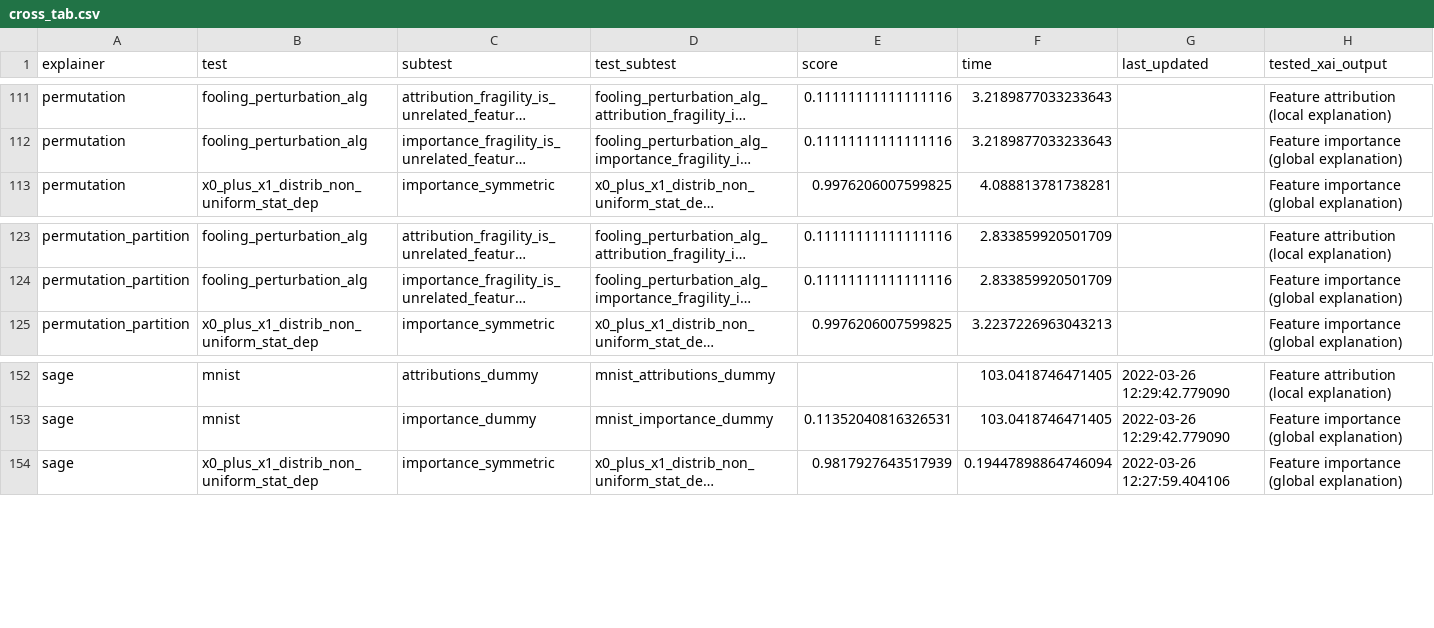
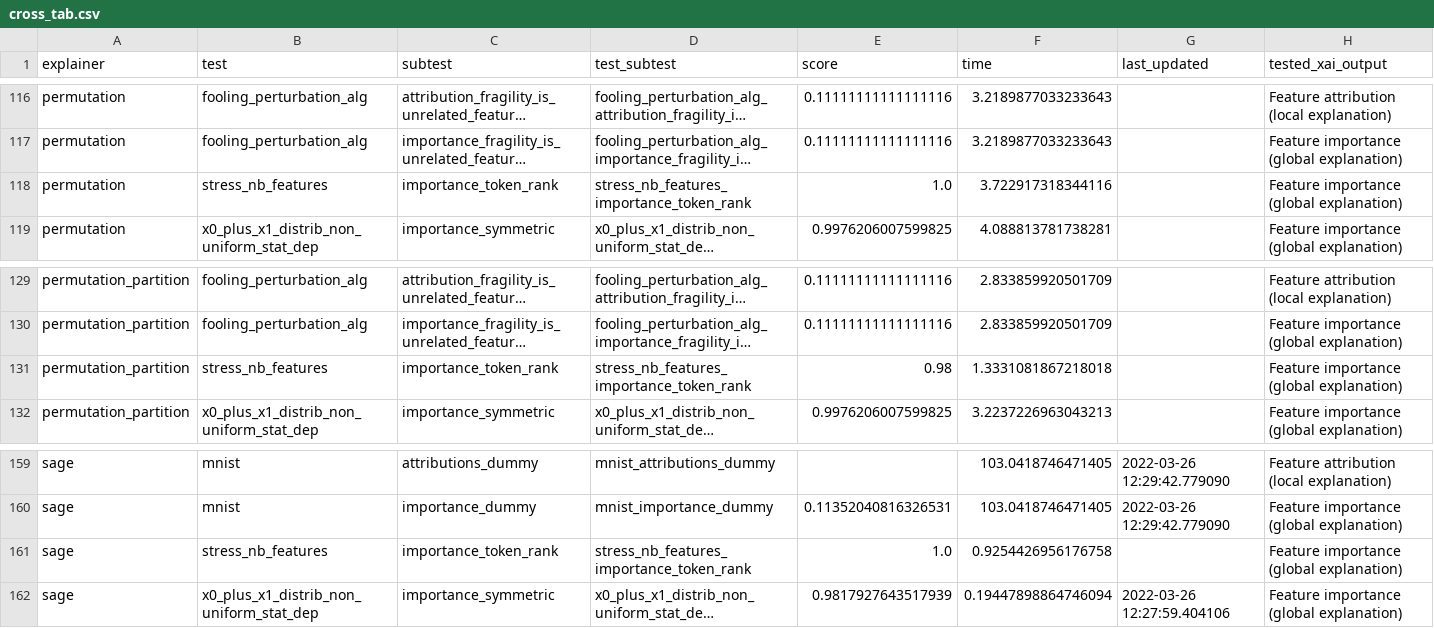
Before and after one commit to Karim-53/Compare-xAI, a CSV file: data/03_experiment_output_aggregated/cross_tab.csv, drawn as a sheet; only a part is shown, gaps mark what is left out; long unchanged cells end in …; the diff covers the shown part only; the diff names each change by its address in the sheet, - before the commit and + after, or states it on an @@ line.

Commit message:
aggregate with a poc stress test nlp

```diff
--- a/data/03_experiment_output_aggregated/cross_tab.csv
+++ b/data/03_experiment_output_aggregated/cross_tab.csv
+row 118: permutation | stress_nb_features | importance_token_rank | stress_nb_features_importance_token_rank | 1.0 | 3.722917318344116 |  | Feature importance (global explanation)
+row 131: permutation_partition | stress_nb_features | importance_token_rank | stress_nb_features_importance_token_rank | 0.98 | 1.3331081867218018 |  | Feature importance (global explanation)
+row 161: sage | stress_nb_features | importance_token_rank | stress_nb_features_importance_token_rank | 1.0 | 0.9254426956176758 |  | Feature importance (global explanation)
```
Also changed, not shown: 5 added rows elsewhere in this file, data/03_experiment_output_aggregated/explainer.csv, 3 other files.
